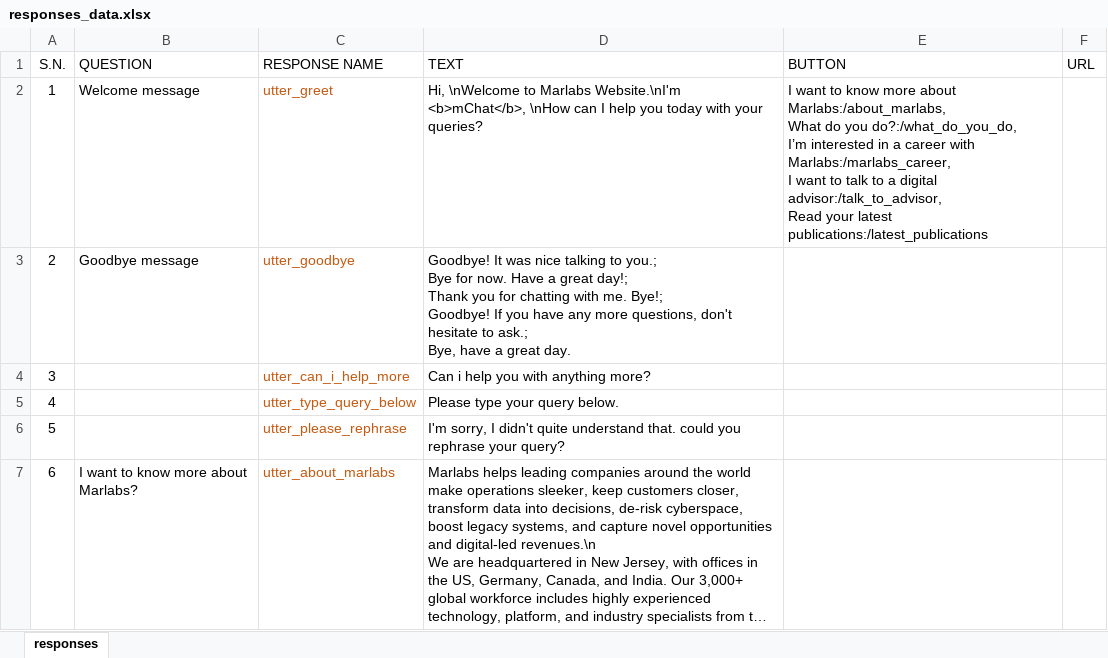
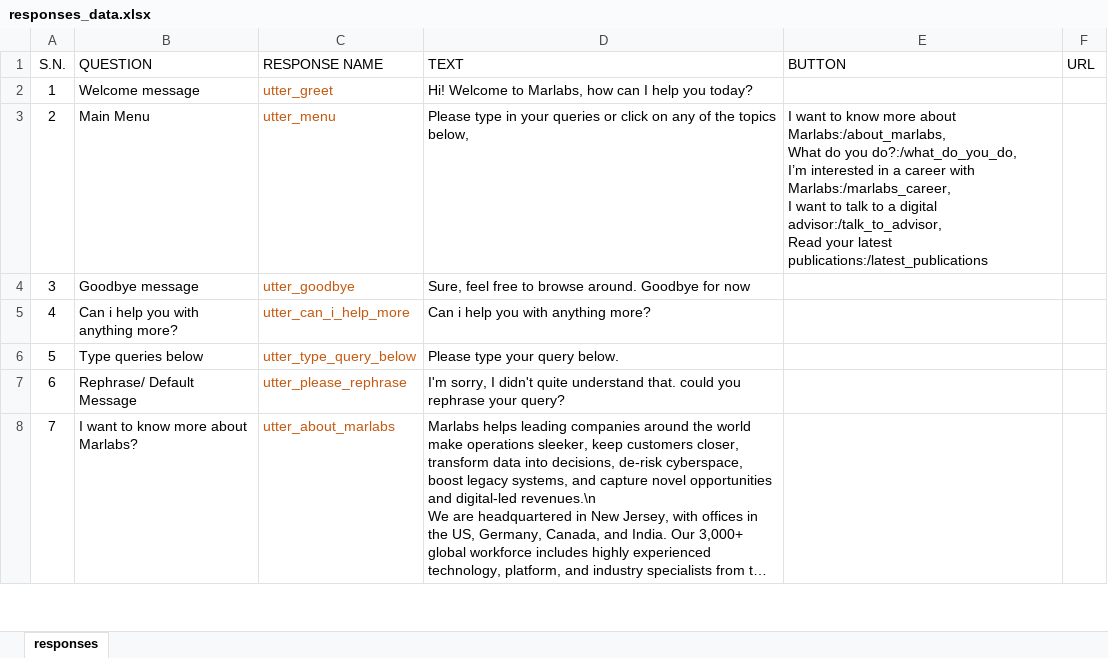
Before and after one commit to My-Rasa-Chatbots/mChat_chatbot-Rasa, an Excel workbook: data/responses_data.xlsx, sheet responses, drawn as a sheet; only a part is shown; long unchanged cells end in …; values as stored, in another font and other column widths than the file's, no borders; table styles not drawn; addresses are those after the commit; ↵ is a line break in a cell; the diff covers the shown part only; the diff names each change by its address in the sheet, - before the commit and + after, or states it on an @@ line.

```diff
--- a/data/responses_data.xlsx (sheet responses)
+++ b/data/responses_data.xlsx (sheet responses)
-D2 (TEXT): Hi, \nWelcome to Marlabs Website.\nI'm <b>mChat</b>, \nHow can I help you today with your queries?
+D2 (TEXT): Hi! Welcome to Marlabs, how can I help you today?
-E2 (BUTTON): I want to know more about Marlabs:/about_marlabs, ↵ What do you do?:/what_do_you_do, ↵ I’m interested in a career with Marlabs:/marlabs_career, ↵ I want to talk to a digital advisor:/talk_to_advisor, ↵ Read your latest publications:/latest_publications
+E2 (BUTTON): (empty)
+row 3: 2 | Main Menu | utter_menu | Please type in your queries or click on any of the topics below, | I want to know more about Marlabs:/about_marlabs, ↵ What do you do?:/what_do_you_do, ↵ I’m interested in a career with Marlabs:/marlabs_career, ↵ I want to talk to a digital advisor:/talk_to_advisor, ↵ Read your latest publications:/latest_publications
@@ column A (S.N.) renumbered from row 4 down @@
-D4 (TEXT): Goodbye! It was nice talking to you.; ↵ Bye for now. Have a great day!; ↵ Thank you for chatting with me. Bye!; ↵ Goodbye! If you have any more questions, don't hesitate to ask.; ↵ Bye, have a great day.
+D4 (TEXT): Sure, feel free to browse around. Goodbye for now
-B5 (QUESTION): (empty)
+B5 (QUESTION): Can i help you with anything more?
-B6 (QUESTION): (empty)
+B6 (QUESTION): Type queries below
-B7 (QUESTION): (empty)
+B7 (QUESTION): Rephrase/ Default Message
```
Also changed, not shown: 5 edited cells elsewhere in this sheet, 9 other files.
